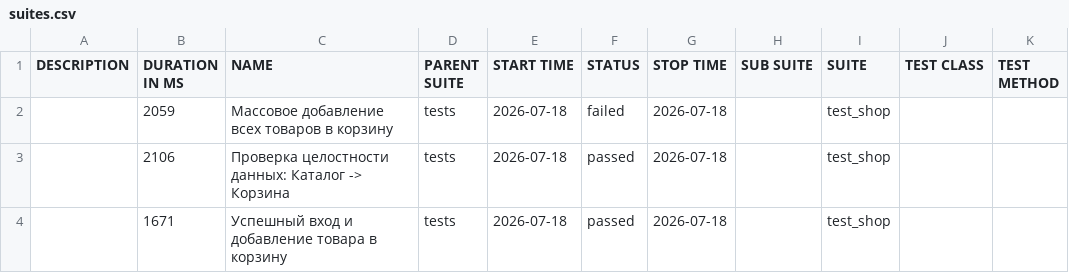
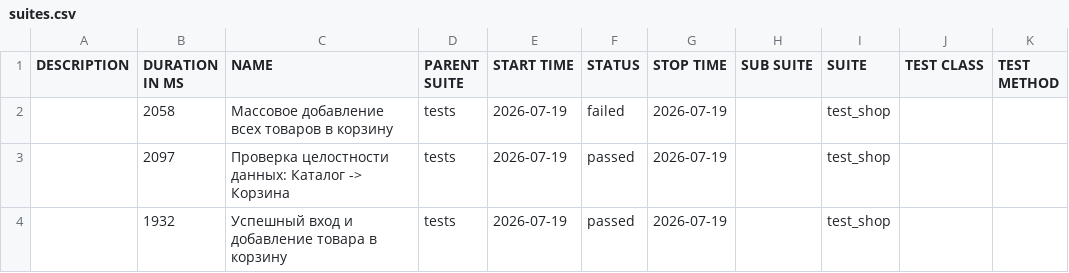
Before and after one commit to zasadwla01/automation, a CSV file: data/suites.csv, drawn as a sheet.

```diff
--- a/data/suites.csv
+++ b/data/suites.csv
@@ -1,4 +1,4 @@
 "DESCRIPTION","DURATION IN MS","NAME","PARENT SUITE","START TIME","STATUS","STOP TIME","SUB SUITE","SUITE","TEST CLASS","TEST METHOD"
-"","2059","Массовое добавление всех товаров в корзину","tests","2026-07-18","failed","2026-07-18","","test_shop","",""
-"","2106","Проверка целостности данных: Каталог -> Корзина","tests","2026-07-18","passed","2026-07-18","","test_shop","",""
-"","1671","Успешный вход и добавление товара в корзину","tests","2026-07-18","passed","2026-07-18","","test_shop","",""
+"","2058","Массовое добавление всех товаров в корзину","tests","2026-07-19","failed","2026-07-19","","test_shop","",""
+"","2097","Проверка целостности данных: Каталог -> Корзина","tests","2026-07-19","passed","2026-07-19","","test_shop","",""
+"","1932","Успешный вход и добавление товара в корзину","tests","2026-07-19","passed","2026-07-19","","test_shop","",""
```
Also changed, not shown: 28 other files.
